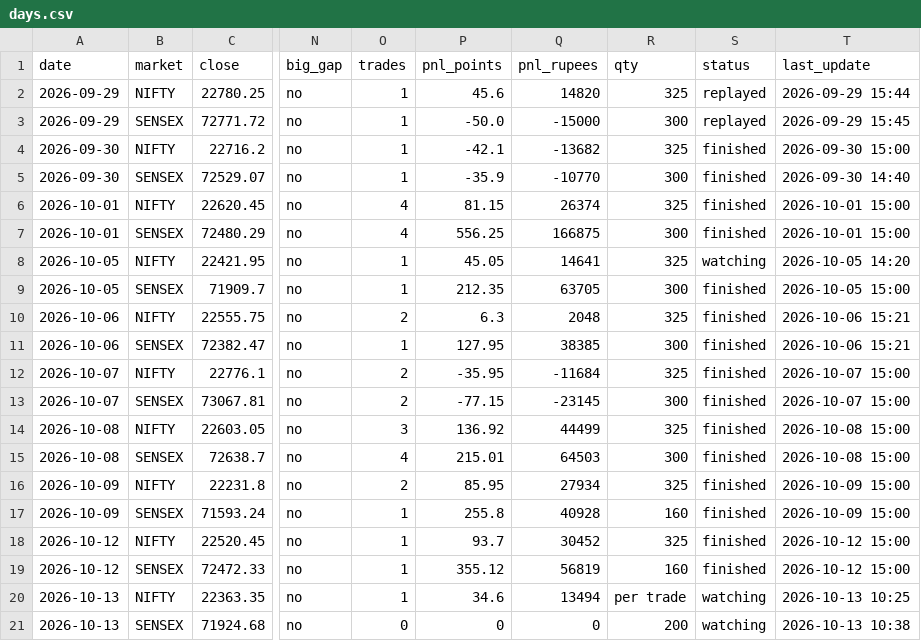
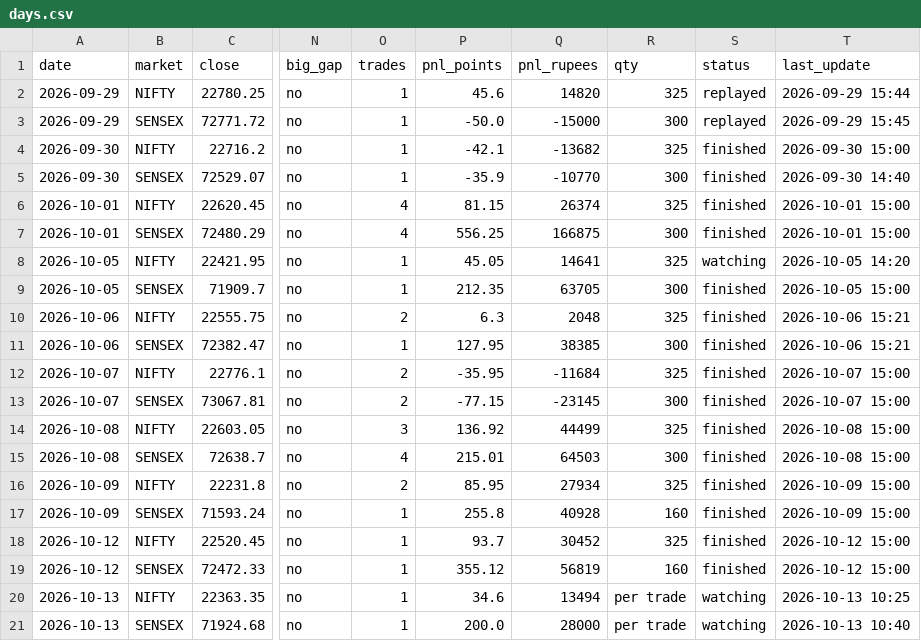
Before and after one commit to Jdingara/share_market_bava, a CSV file: history/hlc/days.csv, drawn as a sheet; only a part is shown, gaps mark what is left out; the diff names each change by its address in the sheet, - before the commit and + after, or states it on an @@ line.

```diff
--- a/history/hlc/days.csv
+++ b/history/hlc/days.csv
-O21 (trades): 0
+O21 (trades): 1
-P21 (pnl_points): 0
+P21 (pnl_points): 200.0
-Q21 (pnl_rupees): 0
+Q21 (pnl_rupees): 28000
-R21 (qty): 200
+R21 (qty): per trade
-T21 (last_update): 2026-10-13 10:38
+T21 (last_update): 2026-10-13 10:40
```
Also changed, not shown: history/days.csv, history/hlc/trades.csv, 6 other files.
